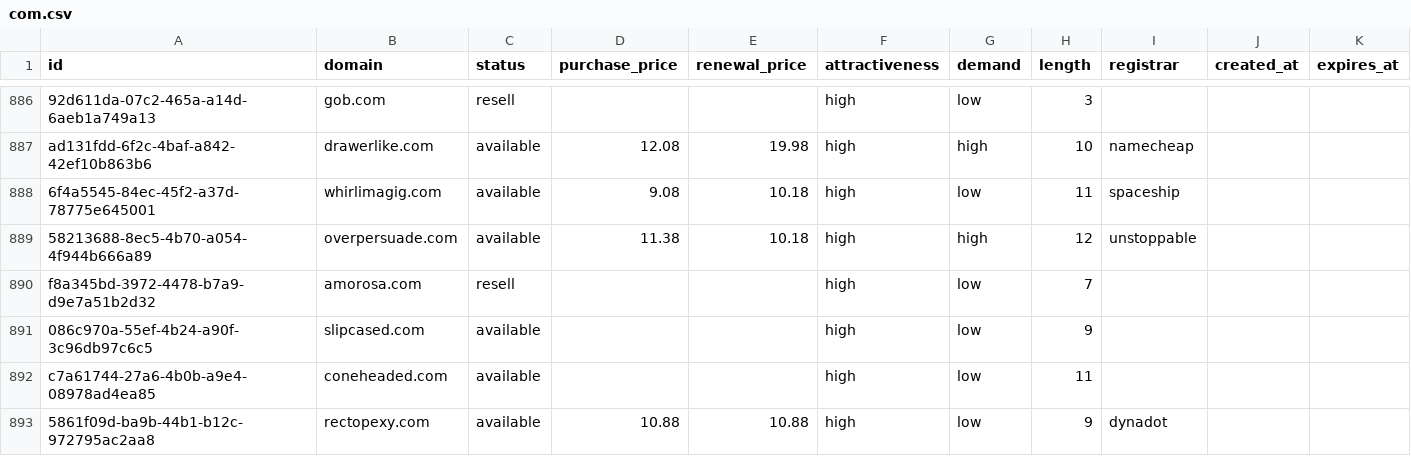
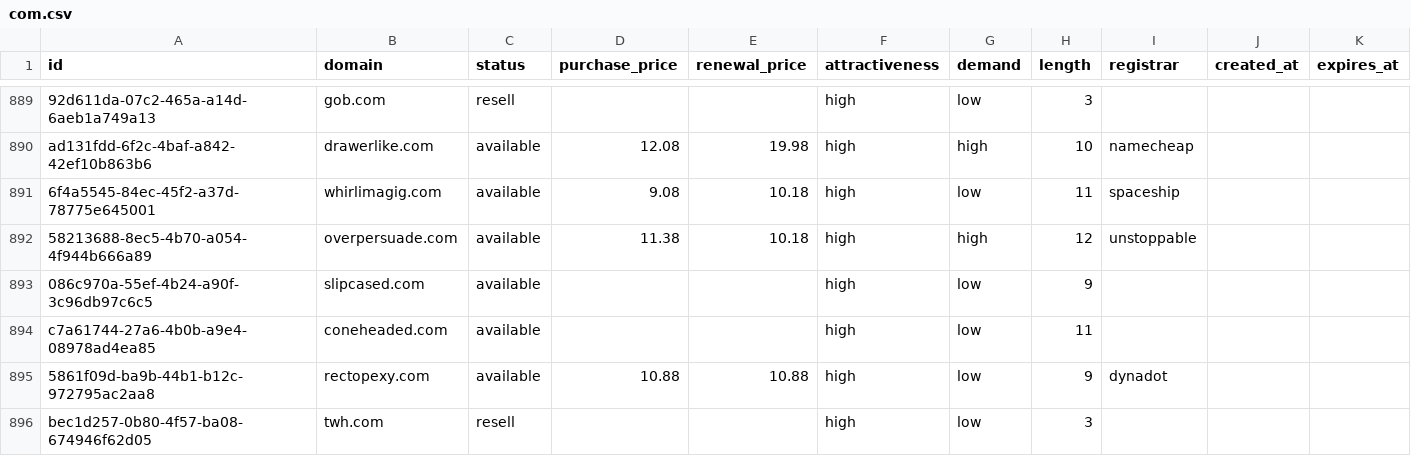
Before and after one commit to UniqueDomains/com-oneword-domains, a CSV file: com.csv, drawn as a sheet; only a part is shown, gaps mark what is left out; the shorter side is filled out with more unchanged rows; removed rows and columns are numbered as before the commit, all else as after; the diff covers the shown part only; the diff names each change by its address in the sheet, - before the commit and + after, or states it on an @@ line.

```diff
--- a/com.csv
+++ b/com.csv
-row 890: f8a345bd-3972-4478-b7a9-d9e7a51b2d32 | amorosa.com | resell |  |  | high | low | 7
```
Also changed, not shown: 6 added rows, 5 removed rows and 2 edited cells elsewhere in this file, 5 other files.
